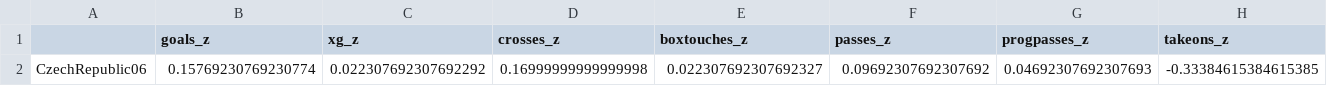
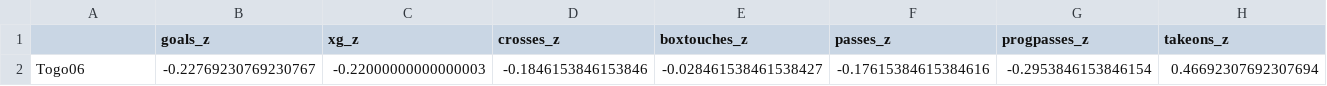
Before and after one commit to RyanJTalbot/bookcamp, a CSV file: world_cup/fifa/Togo.csv, drawn as a sheet; only a part is shown; removed rows and columns are numbered as before the commit, all else as after; rows hold the shown columns only; the diff names each change by its address in the sheet, - before the commit and + after, or states it on an @@ line.

```diff
--- a/world_cup/fifa/Togo.csv
+++ b/world_cup/fifa/Togo.csv
-row 2: CzechRepublic06 | 0.15769230769230774 | 0.022307692307692292 | 0.16999999999999998 | 0.022307692307692327 | 0.09692307692307692 | 0.04692307692307693 | -0.33384615384615385
+row 2: Togo06 | -0.22769230769230767 | -0.22000000000000003 | -0.1846153846153846 | -0.028461538461538427 | -0.17615384615384616 | -0.2953846153846154 | 0.46692307692307694
```
Also changed, not shown: world_cup/fifa/Kuwait.csv, world_cup/fifa/Mexico86.csv, 7 other files.
